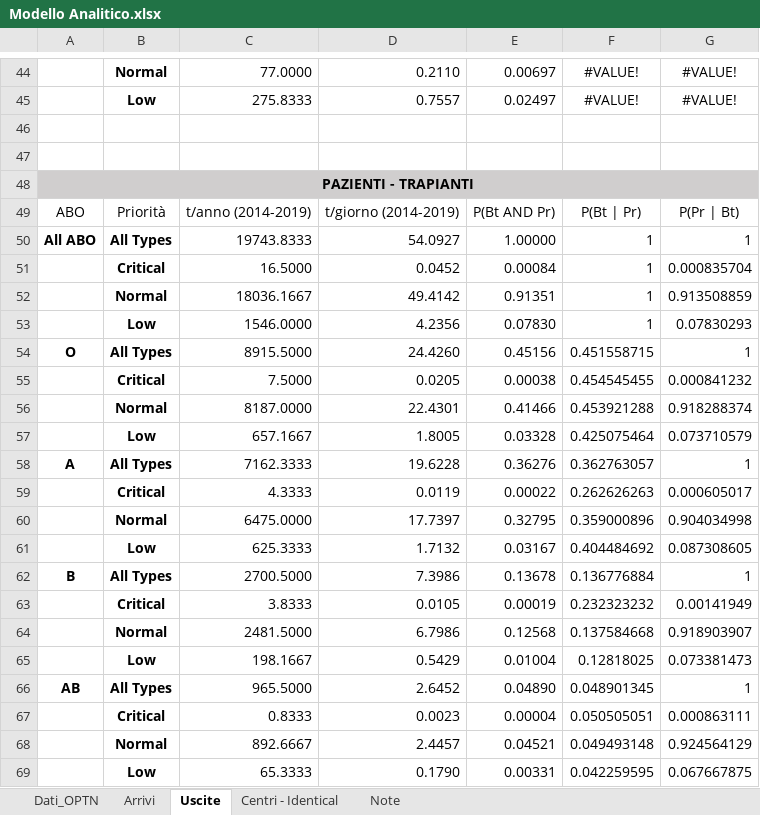
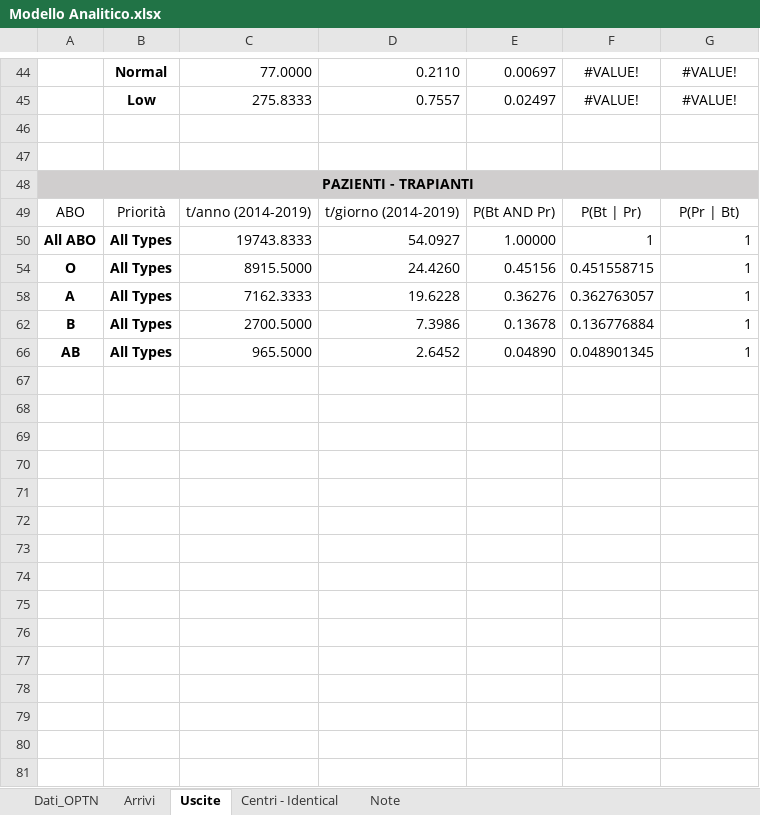
Before and after one commit to livias1726/PMCSN_Project, an Excel workbook: data/livia/Modello Analitico.xlsx, sheet Uscite, drawn as a sheet; only a part is shown, gaps mark what is left out; values as stored, in another font and other column widths than the file's, no borders; table styles not drawn; removed rows and columns are numbered as before the commit, all else as after; the diff covers the shown part only; the diff names each change by its address in the sheet, - before the commit and + after, or states it on an @@ line.

```diff
--- a/data/livia/Modello Analitico.xlsx (sheet Uscite)
+++ b/data/livia/Modello Analitico.xlsx (sheet Uscite)
@@ row 51 hidden:  | Critical | 16.5000 | 0.0452 | 0.00084 | 1 | 0.000835704 @@
@@ row 52 hidden:  | Normal | 18036.1667 | 49.4142 | 0.91351 | 1 | 0.913508859 @@
@@ row 53 hidden:  | Low | 1546.0000 | 4.2356 | 0.07830 | 1 | 0.07830293 @@
@@ row 55 hidden:  | Critical | 7.5000 | 0.0205 | 0.00038 | 0.454545455 | 0.000841232 @@
@@ row 56 hidden:  | Normal | 8187.0000 | 22.4301 | 0.41466 | 0.453921288 | 0.918288374 @@
@@ row 57 hidden:  | Low | 657.1667 | 1.8005 | 0.03328 | 0.425075464 | 0.073710579 @@
@@ row 59 hidden:  | Critical | 4.3333 | 0.0119 | 0.00022 | 0.262626263 | 0.000605017 @@
@@ row 60 hidden:  | Normal | 6475.0000 | 17.7397 | 0.32795 | 0.359000896 | 0.904034998 @@
@@ row 61 hidden:  | Low | 625.3333 | 1.7132 | 0.03167 | 0.404484692 | 0.087308605 @@
@@ row 63 hidden:  | Critical | 3.8333 | 0.0105 | 0.00019 | 0.232323232 | 0.00141949 @@
@@ row 64 hidden:  | Normal | 2481.5000 | 6.7986 | 0.12568 | 0.137584668 | 0.918903907 @@
@@ row 65 hidden:  | Low | 198.1667 | 0.5429 | 0.01004 | 0.12818025 | 0.073381473 @@
@@ row 67 hidden:  | Critical | 0.8333 | 0.0023 | 0.00004 | 0.050505051 | 0.000863111 @@
@@ row 68 hidden:  | Normal | 892.6667 | 2.4457 | 0.04521 | 0.049493148 | 0.924564129 @@
@@ row 69 hidden:  | Low | 65.3333 | 0.1790 | 0.00331 | 0.042259595 | 0.067667875 @@
```
Also changed, not shown: 4 hidden or unhidden rows elsewhere in this sheet, sheet Centri - Identical, sheet Arrivi, formulas that keep their value, data/livia/waiting_lists_real_comp.xlsx, 14 other files.
